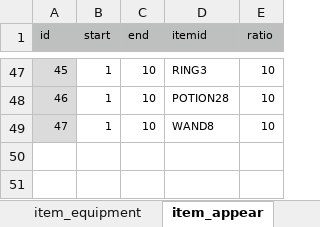
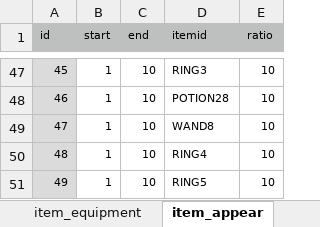
Before and after one commit to syun77/FlixelRL, an Excel workbook: docs/item.xlsx, sheet item_appear, drawn as a sheet; only a part is shown, gaps mark what is left out; values as stored, in another font and other column widths than the file's, no borders; the diff names each change by its address in the sheet, - before the commit and + after, or states it on an @@ line.

```diff
--- a/docs/item.xlsx (sheet item_appear)
+++ b/docs/item.xlsx (sheet item_appear)
+row 50: 48 | 1 | 10 | RING4 | 10
+row 51: 49 | 1 | 10 | RING5 | 10
```
Also changed, not shown: sheet item_equipment, 8 other files.
